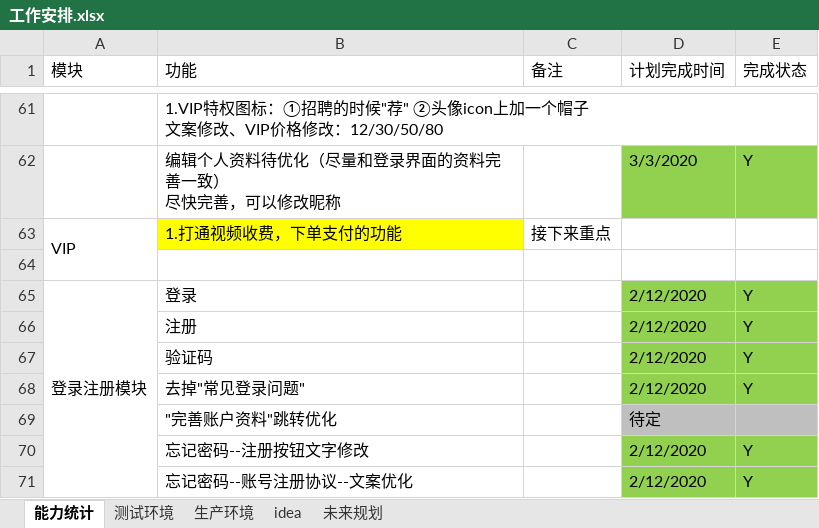
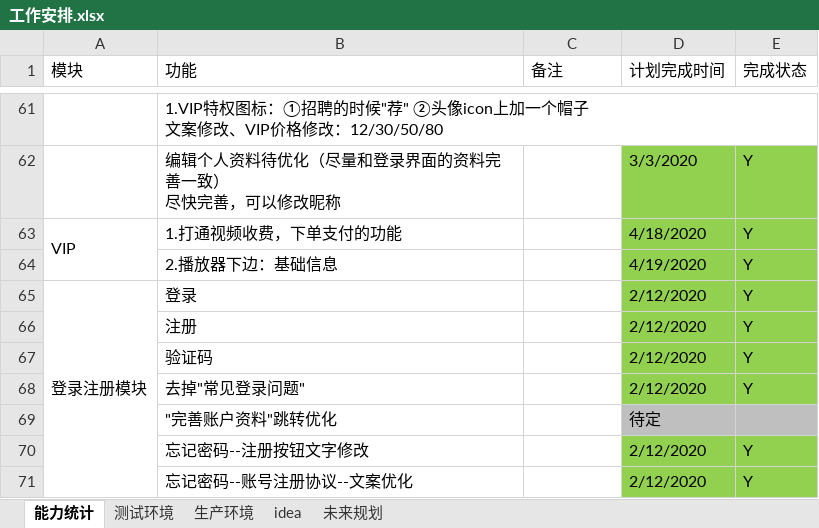
Before and after one commit to 389093982/isoft, an Excel workbook: isoft_doc/工作安排.xlsx, sheet 能力统计, drawn as a sheet; only a part is shown, gaps mark what is left out; values as stored, in another font and other column widths than the file's, no borders; the diff names each change by its address in the sheet, - before the commit and + after, or states it on an @@ line.

```diff
--- a/isoft_doc/工作安排.xlsx (sheet 能力统计)
+++ b/isoft_doc/工作安排.xlsx (sheet 能力统计)
-B63 fill: #FFFF00
+B63 fill: none
-C63 (备注): 接下来重点
+C63 (备注): (empty)
-D63 (计划完成时间): (empty)
+D63 (计划完成时间): 4/18/2020
-D63:E64 fill: none
+D63:E64 fill: #92D050
-E63 (完成状态): (empty)
+E63 (完成状态): Y
-row 64: (empty)
+row 64:  | 2.播放器下边：基础信息 |  | 4/19/2020 | Y
```
Also changed, not shown: 1 other file.
